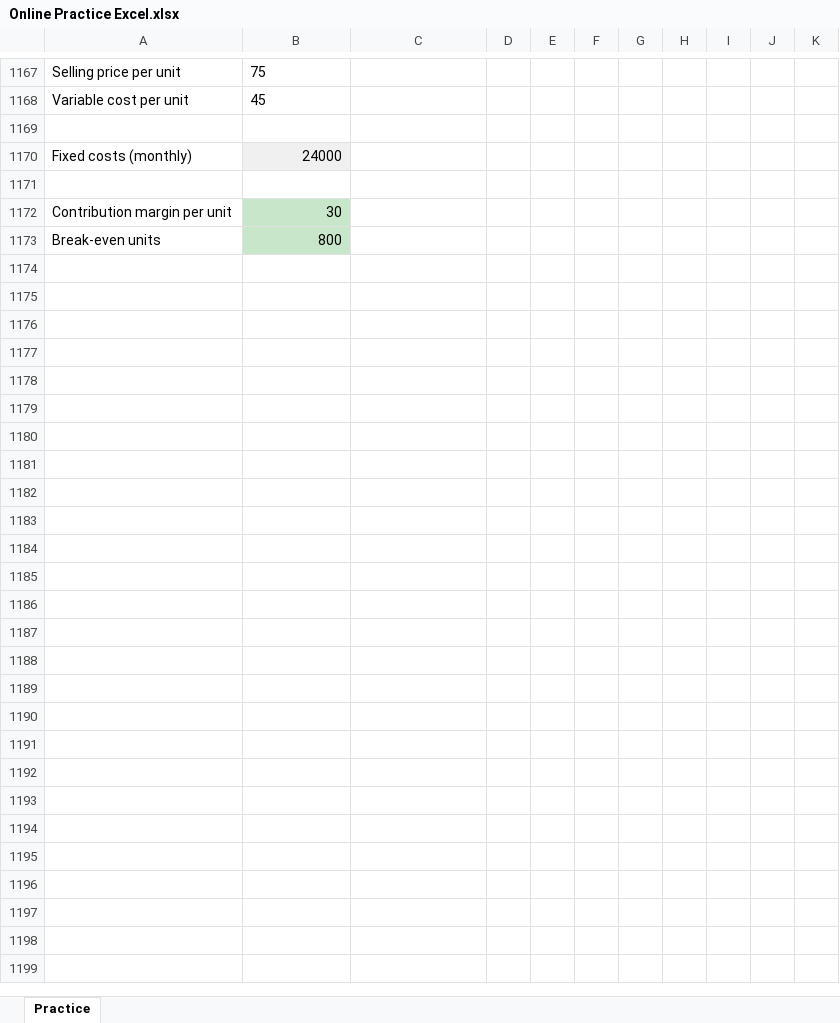
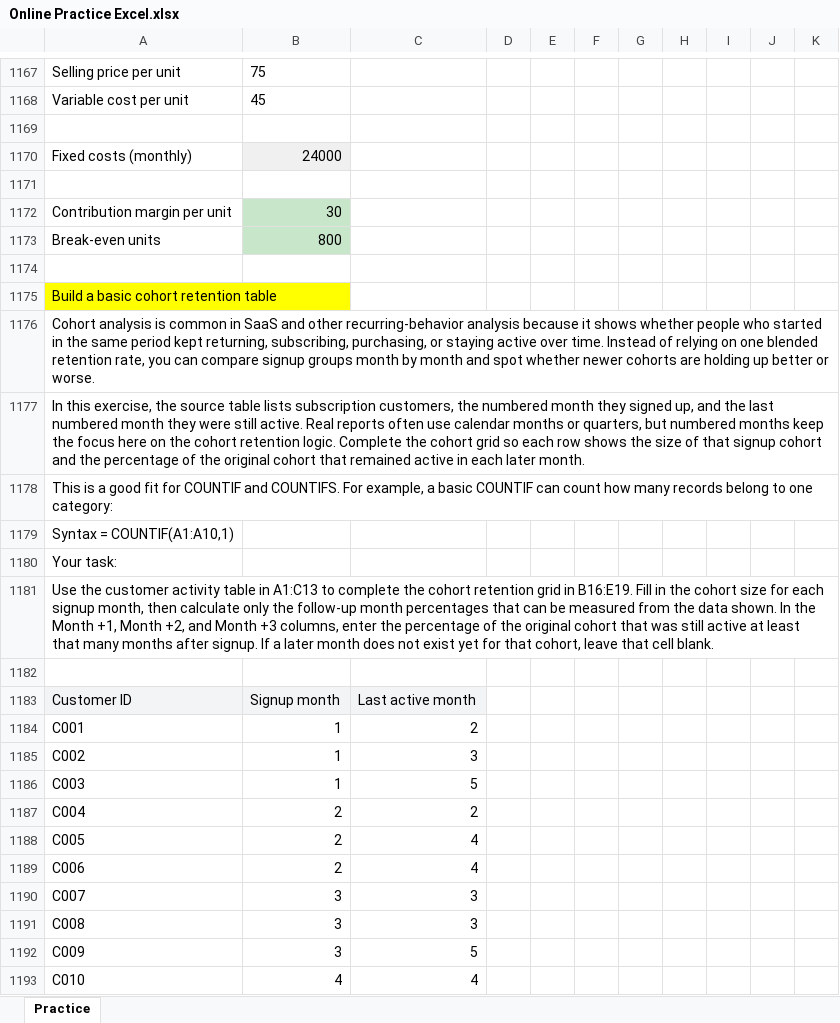
Before and after one commit to shiva3994/Practice, an Excel workbook: Daily Excel/Online Practice Excel.xlsx, sheet Practice, drawn as a sheet; only a part is shown, gaps mark what is left out; values as stored, in another font and other column widths than the file's, no borders; the diff covers the shown part only; the diff names each change by its address in the sheet, - before the commit and + after, or states it on an @@ line.

```diff
--- a/Daily Excel/Online Practice Excel.xlsx (sheet Practice)
+++ b/Daily Excel/Online Practice Excel.xlsx (sheet Practice)
+row 1174: (empty)
+row 1175: Build a basic cohort retention table
+row 1176: Cohort analysis is common in SaaS and other recurring-behavior analysis because it shows whether people who started in the same period kept returning, subscribing, purchasing, or staying active over time. Instead of relying on one blended retention rate, you can compare signup groups month by month and spot whether newer cohorts are holding up better or worse.
+row 1177: In this exercise, the source table lists subscription customers, the numbered month they signed up, and the last numbered month they were still active. Real reports often use calendar months or quarters, but numbered months keep the focus here on the cohort retention logic. Complete the cohort grid so each row shows the size of that signup cohort and the percentage of the original cohort that remained active in each later month.
+row 1178: This is a good fit for COUNTIF and COUNTIFS. For example, a basic COUNTIF can count how many records belong to one category:
+row 1179: Syntax = COUNTIF(A1:A10,1)
+row 1180: Your task:
+row 1181: Use the customer activity table in A1:C13 to complete the cohort retention grid in B16:E19. Fill in the cohort size for each signup month, then calculate only the follow-up month percentages that can be measured from the data shown. In the Month +1, Month +2, and Month +3 columns, enter the percentage of the original cohort that was still active at least that many months after signup. If a later month does not exist yet for that cohort, leave that cell blank.
+row 1182: (empty)
+row 1183: Customer ID | Signup month | Last active month
+row 1184: C001 | 1 | 2
+row 1185: C002 | 1 | 3
+row 1186: C003 | 1 | 5
+row 1187: C004 | 2 | 2
+row 1188: C005 | 2 | 4
+row 1189: C006 | 2 | 4
+row 1190: C007 | 3 | 3
+row 1191: C008 | 3 | 3
+row 1192: C009 | 3 | 5
+row 1193: C010 | 4 | 4
```
Also changed, not shown: 27 added rows elsewhere in this sheet, 1 other file.
